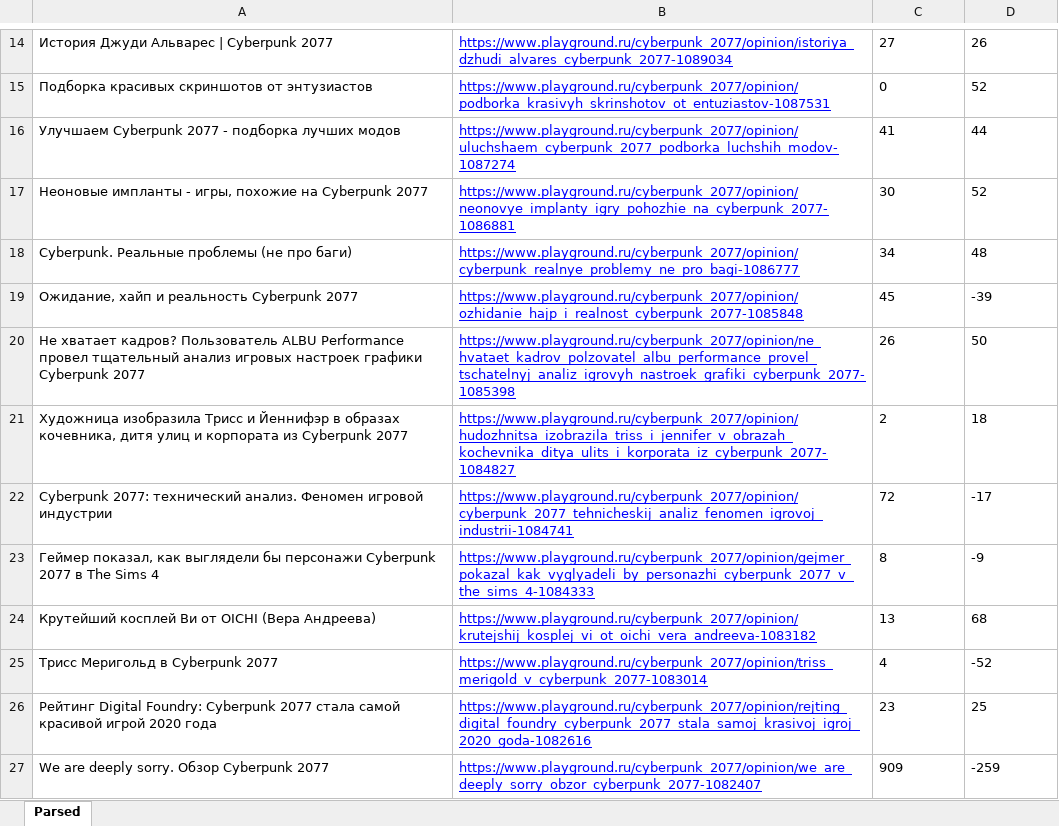
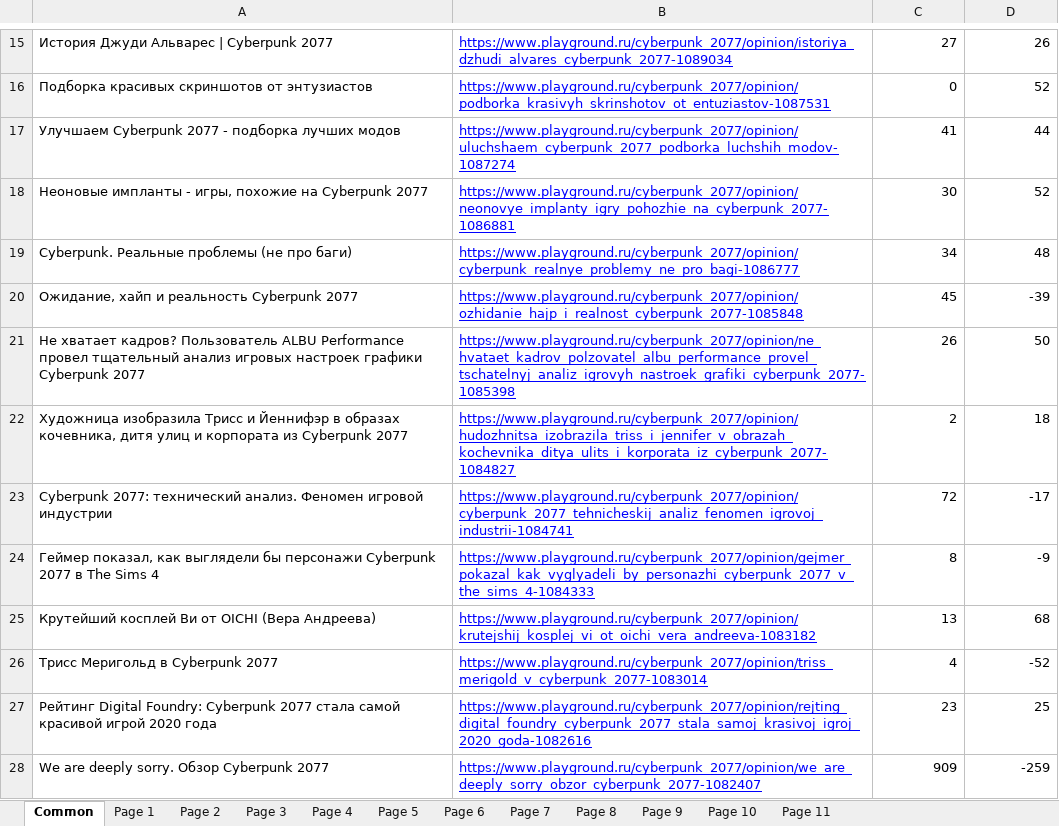
Before and after one commit to AntonKuzmishyn/LabDM, an Excel workbook: LabDM.xlsx, sheet Common, drawn as a sheet; only a part is shown, gaps mark what is left out; values as stored, in another font and other column widths than the file's, no borders; addresses are those after the commit; the diff covers the shown part only; the diff names each change by its address in the sheet, - before the commit and + after, or states it on an @@ line.

```diff
--- a/LabDM.xlsx (sheet Common)
+++ b/LabDM.xlsx (sheet Common)
-sheet tab: Parsed
+sheet tab: Common
+sheet tab: Page 1
+sheet tab: Page 2
+sheet tab: Page 3
+sheet tab: Page 4
+sheet tab: Page 5
+sheet tab: Page 6
+sheet tab: Page 7
+sheet tab: Page 8
+sheet tab: Page 9
+sheet tab: Page 10
+sheet tab: Page 11
-C15:D28 alignment: left
+C15:D28 alignment: right
```
Also changed, not shown: 1 added row and cell formats elsewhere in this sheet, 1 other file.
